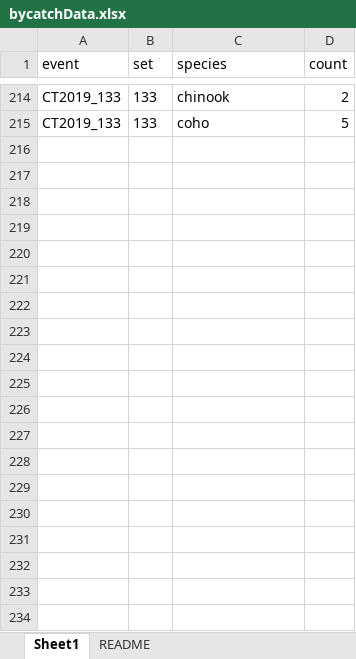
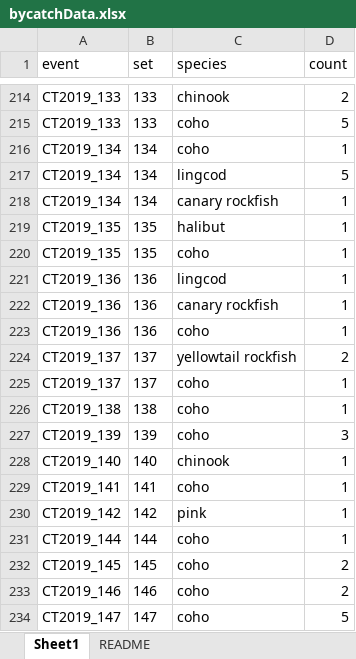
Before and after one commit to CamFreshwater/chinDist, an Excel workbook: data/taggingData/bycatchData.xlsx, sheet Sheet1, drawn as a sheet; only a part is shown, gaps mark what is left out; values as stored, in another font and other column widths than the file's, no borders; the diff covers the shown part only; the diff names each change by its address in the sheet, - before the commit and + after, or states it on an @@ line.

```diff
--- a/data/taggingData/bycatchData.xlsx (sheet Sheet1)
+++ b/data/taggingData/bycatchData.xlsx (sheet Sheet1)
+row 216: CT2019_134 | 134 | coho | 1
+row 217: CT2019_134 | 134 | lingcod | 5
+row 218: CT2019_134 | 134 | canary rockfish | 1
+row 219: CT2019_135 | 135 | halibut | 1
+row 220: CT2019_135 | 135 | coho | 1
+row 221: CT2019_136 | 136 | lingcod | 1
+row 222: CT2019_136 | 136 | canary rockfish | 1
+row 223: CT2019_136 | 136 | coho | 1
+row 224: CT2019_137 | 137 | yellowtail rockfish | 2
+row 225: CT2019_137 | 137 | coho | 1
+row 226: CT2019_138 | 138 | coho | 1
+row 227: CT2019_139 | 139 | coho | 3
+row 228: CT2019_140 | 140 | chinook | 1
+row 229: CT2019_141 | 141 | coho | 1
+row 230: CT2019_142 | 142 | pink | 1
+row 231: CT2019_144 | 144 | coho | 1
+row 232: CT2019_145 | 145 | coho | 2
+row 233: CT2019_146 | 146 | coho | 2
+row 234: CT2019_147 | 147 | coho | 5
```
Also changed, not shown: 60 added rows elsewhere in this sheet, data/taggingData/setData.xlsx, data/taggingData/tagChinData.xlsx.
